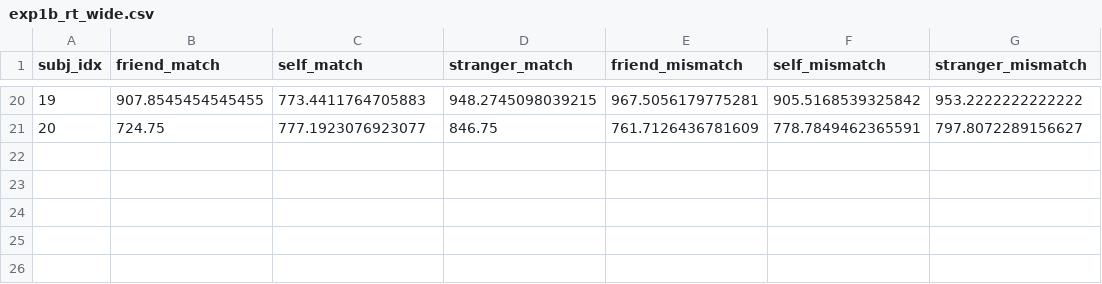
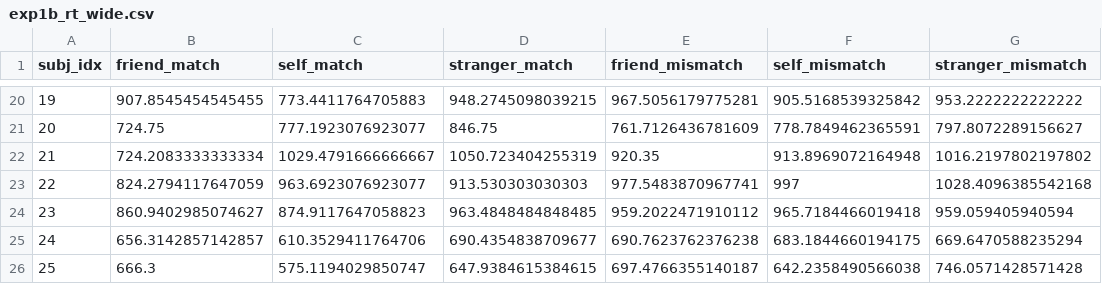
Before and after one commit to Chuan-Peng-Lab/TopDownSPE, a CSV file: 2_Study1_Judgemental_Priority/2_4_Analysis/2_4_1_data_preprocessing/2_4_1_2_data/exp1b_rt_wide.csv, drawn as a sheet; only a part is shown, gaps mark what is left out; the diff names each change by its address in the sheet, - before the commit and + after, or states it on an @@ line.

```diff
--- a/2_Study1_Judgemental_Priority/2_4_Analysis/2_4_1_data_preprocessing/2_4_1_2_data/exp1b_rt_wide.csv
+++ b/2_Study1_Judgemental_Priority/2_4_Analysis/2_4_1_data_preprocessing/2_4_1_2_data/exp1b_rt_wide.csv
+row 22: 21 | 724.2083333333334 | 1029.4791666666667 | 1050.723404255319 | 920.35 | 913.8969072164948 | 1016.2197802197802
+row 23: 22 | 824.2794117647059 | 963.6923076923077 | 913.530303030303 | 977.5483870967741 | 997 | 1028.4096385542168
+row 24: 23 | 860.9402985074627 | 874.9117647058823 | 963.4848484848485 | 959.2022471910112 | 965.7184466019418 | 959.059405940594
+row 25: 24 | 656.3142857142857 | 610.3529411764706 | 690.4354838709677 | 690.7623762376238 | 683.1844660194175 | 669.6470588235294
+row 26: 25 | 666.3 | 575.1194029850747 | 647.9384615384615 | 697.4766355140187 | 642.2358490566038 | 746.0571428571428
```
Also changed, not shown: 2_Study1_Judgemental_Priority/2_4_Analysis/2_4_1_data_preprocessing/2_4_1_2_data/exp1_acc.csv, 2_Study1_Judgemental_Priority/2_4_Analysis/2_4_1_data_preprocessing/2_4_1_2_data/exp1_rt.csv, 42 other files.
